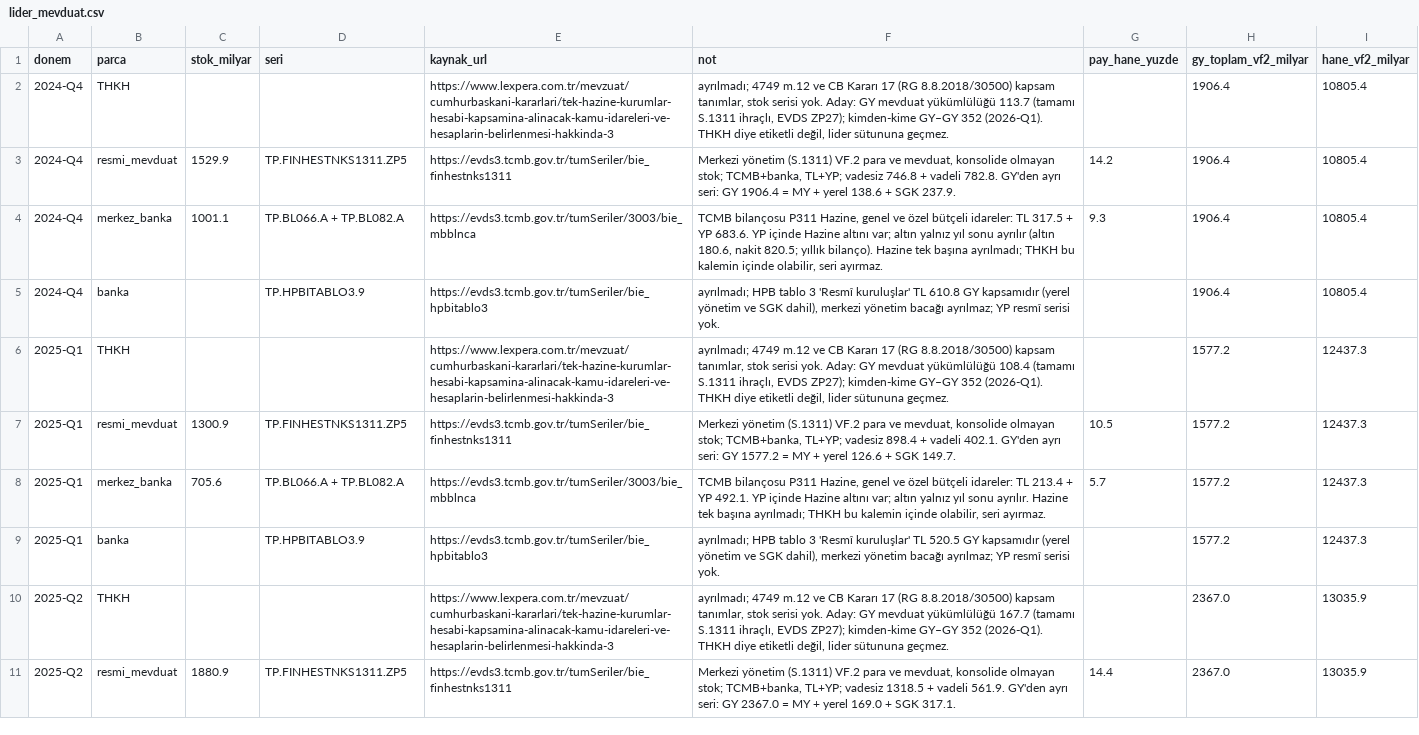
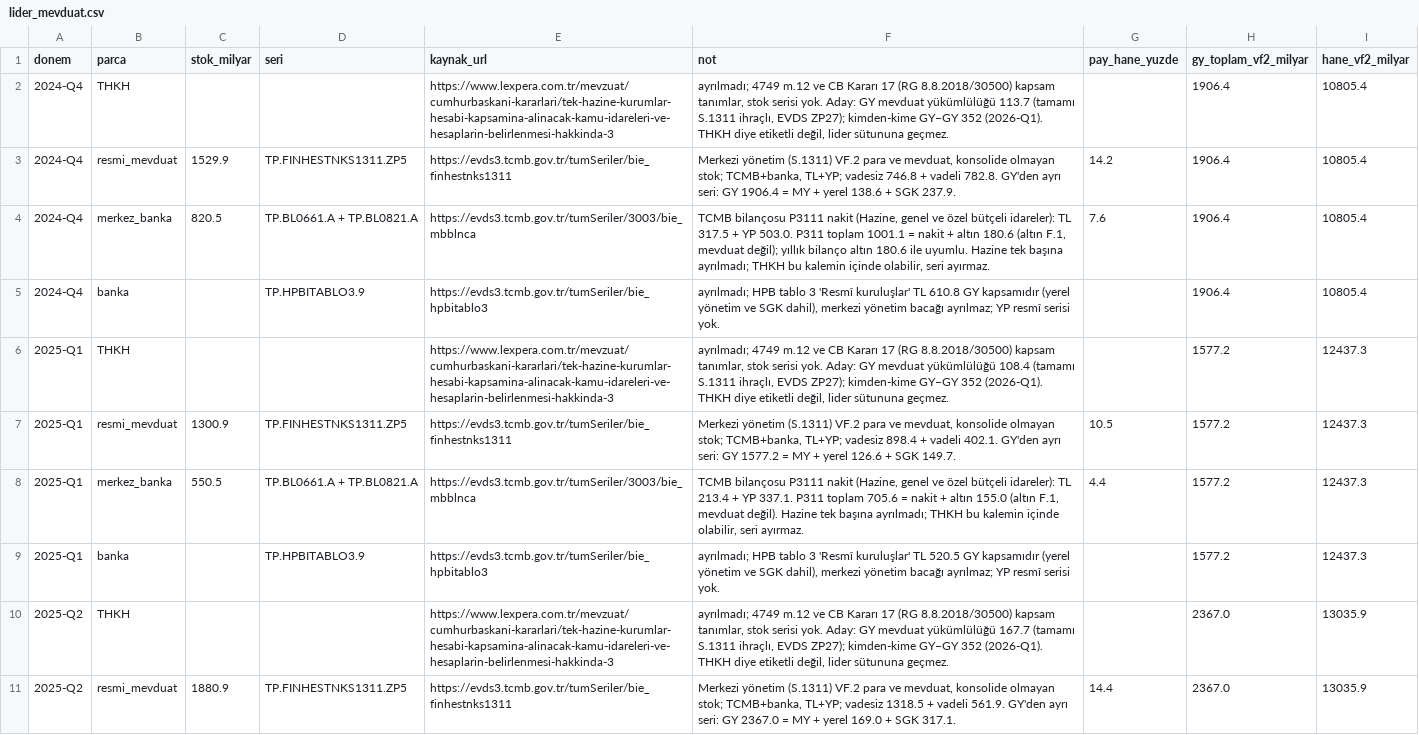
Before and after one commit to saydamonur2002-tech/zarar-teorisi, a CSV file: lider_mevduat.csv, drawn as a sheet; only a part is shown; the diff covers the shown part only.

```diff
--- a/lider_mevduat.csv
+++ b/lider_mevduat.csv
@@ -3,3 +3,3 @@
 2024-Q4,resmi_mevduat,1529.9,TP.FINHESTNKS1311.ZP5,https://evds3.tcmb.gov.tr/tumSeriler/bie_finhestnks1311,"Merkezi yönetim (S.1311) VF.2 para ve mevduat, konsolide olmayan stok; TCMB+banka, TL+YP; vadesiz 746.8 + vadeli 782.8. GY'den ayrı seri: GY 1906.4 = MY + yerel 138.6 + SGK 237.9.",14.2,1906.4,10805.4
-2024-Q4,merkez_banka,1001.1,TP.BL066.A + TP.BL082.A,https://evds3.tcmb.gov.tr/tumSeriler/3003/bie_mbblnca,"TCMB bilançosu P311 Hazine, genel ve özel bütçeli idareler: TL 317.5 + YP 683.6. YP içinde Hazine altını var; altın yalnız yıl sonu ayrılır (altın 180.6, nakit 820.5; yıllık bilanço). Hazine tek başına ayrılmadı; THKH bu kalemin içinde olabilir, seri ayırmaz.",9.3,1906.4,10805.4
+2024-Q4,merkez_banka,820.5,TP.BL0661.A + TP.BL0821.A,https://evds3.tcmb.gov.tr/tumSeriler/3003/bie_mbblnca,"TCMB bilançosu P3111 nakit (Hazine, genel ve özel bütçeli idareler): TL 317.5 + YP 503.0. P311 toplam 1001.1 = nakit + altın 180.6 (altın F.1, mevduat değil); yıllık bilanço altın 180.6 ile uyumlu. Hazine tek başına ayrılmadı; THKH bu kalemin içinde olabilir, seri ayırmaz.",7.6,1906.4,10805.4
 2024-Q4,banka,,TP.HPBITABLO3.9,https://evds3.tcmb.gov.tr/tumSeriler/bie_hpbitablo3,"ayrılmadı; HPB tablo 3 'Resmî kuruluşlar' TL 610.8 GY kapsamıdır (yerel yönetim ve SGK dahil), merkezi yönetim bacağı ayrılmaz; YP resmî serisi yok.",,1906.4,10805.4
@@ -7,3 +7,3 @@
 2025-Q1,resmi_mevduat,1300.9,TP.FINHESTNKS1311.ZP5,https://evds3.tcmb.gov.tr/tumSeriler/bie_finhestnks1311,"Merkezi yönetim (S.1311) VF.2 para ve mevduat, konsolide olmayan stok; TCMB+banka, TL+YP; vadesiz 898.4 + vadeli 402.1. GY'den ayrı seri: GY 1577.2 = MY + yerel 126.6 + SGK 149.7.",10.5,1577.2,12437.3
-2025-Q1,merkez_banka,705.6,TP.BL066.A + TP.BL082.A,https://evds3.tcmb.gov.tr/tumSeriler/3003/bie_mbblnca,"TCMB bilançosu P311 Hazine, genel ve özel bütçeli idareler: TL 213.4 + YP 492.1. YP içinde Hazine altını var; altın yalnız yıl sonu ayrılır. Hazine tek başına ayrılmadı; THKH bu kalemin içinde olabilir, seri ayırmaz.",5.7,1577.2,12437.3
+2025-Q1,merkez_banka,550.5,TP.BL0661.A + TP.BL0821.A,https://evds3.tcmb.gov.tr/tumSeriler/3003/bie_mbblnca,"TCMB bilançosu P3111 nakit (Hazine, genel ve özel bütçeli idareler): TL 213.4 + YP 337.1. P311 toplam 705.6 = nakit + altın 155.0 (altın F.1, mevduat değil). Hazine tek başına ayrılmadı; THKH bu kalemin içinde olabilir, seri ayırmaz.",4.4,1577.2,12437.3
 2025-Q1,banka,,TP.HPBITABLO3.9,https://evds3.tcmb.gov.tr/tumSeriler/bie_hpbitablo3,"ayrılmadı; HPB tablo 3 'Resmî kuruluşlar' TL 520.5 GY kapsamıdır (yerel yönetim ve SGK dahil), merkezi yönetim bacağı ayrılmaz; YP resmî serisi yok.",,1577.2,12437.3
```
Also changed, not shown: 22 edited cells elsewhere in this file, 7 other files.
